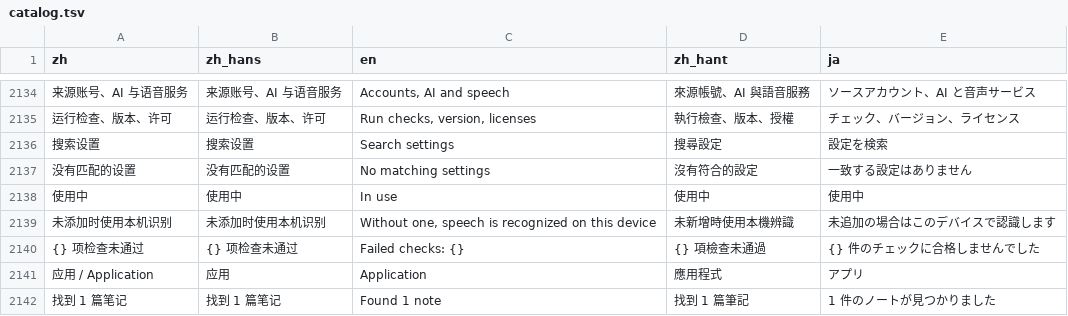
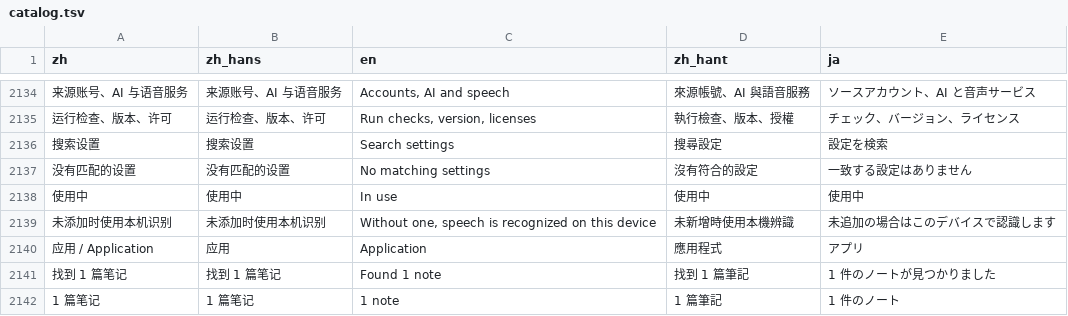
Before and after one commit to mizorewww/course2md, a TSV file: i18n/catalog.tsv, drawn as a sheet; only a part is shown, gaps mark what is left out; the shorter side is filled out with more unchanged rows; the diff names each change by its address in the sheet, - before the commit and + after, or states it on an @@ line.

```diff
--- a/i18n/catalog.tsv
+++ b/i18n/catalog.tsv
-row 2140: {} 项检查未通过 | {} 项检查未通过 | Failed checks: {} | {} 項檢查未通過 | {} 件のチェックに合格しませんでした
```
Also changed, not shown: 1 other file.
